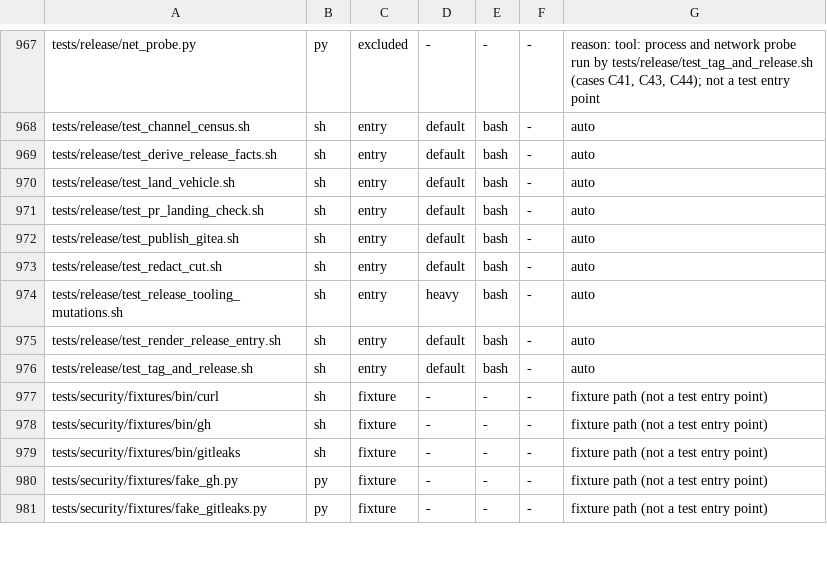
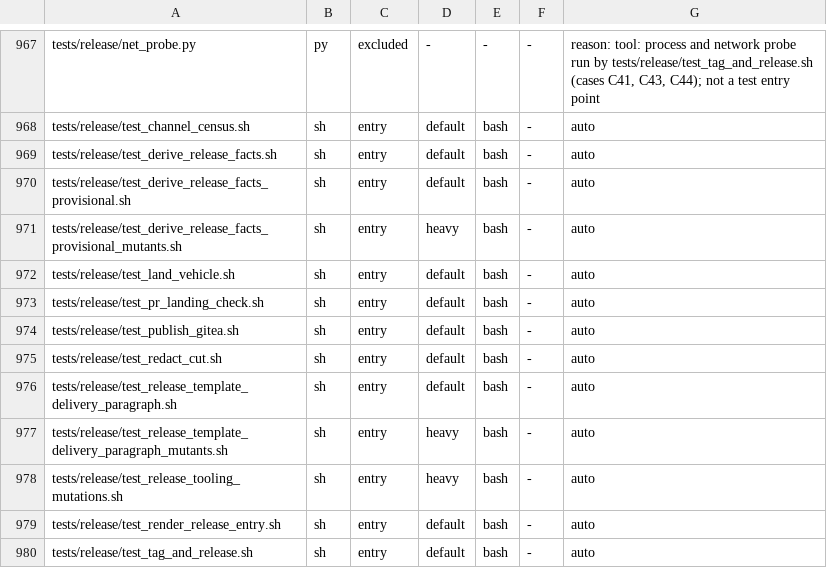
Before and after one commit to HelixDevelopment/constitution, a TSV file: config/full_suite_manifest.tsv, drawn as a sheet; only a part is shown, gaps mark what is left out; the shorter side is filled out with more unchanged rows; the diff names each change by its address in the sheet, - before the commit and + after, or states it on an @@ line.

```diff
--- a/config/full_suite_manifest.tsv
+++ b/config/full_suite_manifest.tsv
+row 970: tests/release/test_derive_release_facts_provisional.sh | sh | entry | default | bash | - | auto
+row 971: tests/release/test_derive_release_facts_provisional_mutants.sh | sh | entry | heavy | bash | - | auto
+row 976: tests/release/test_release_template_delivery_paragraph.sh | sh | entry | default | bash | - | auto
+row 977: tests/release/test_release_template_delivery_paragraph_mutants.sh | sh | entry | heavy | bash | - | auto
```
Also changed, not shown: 1 other file.
